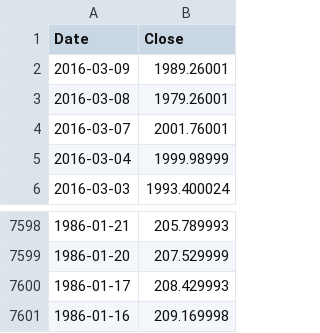
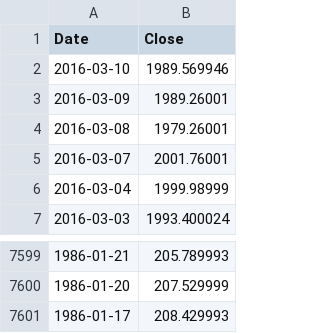
Before and after one commit to danbikle/app26r, a CSV file: public/csv/GSPC2.csv, drawn as a sheet; only a part is shown, gaps mark what is left out.

Commit message:
moreData

```diff
--- a/public/csv/GSPC2.csv
+++ b/public/csv/GSPC2.csv
@@ -1,2 +1,3 @@
 Date,Close
+2016-03-10,1989.569946
 2016-03-09,1989.26001
@@ -7600,2 +7601 @@ Date,Close
 1986-01-17,208.429993
-1986-01-16,209.169998
```
Also changed, not shown: 1 other file.
